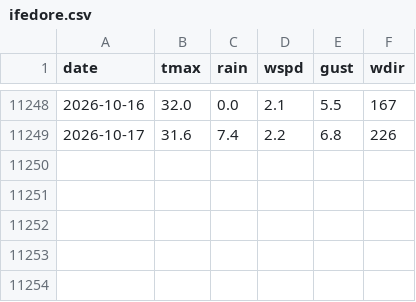
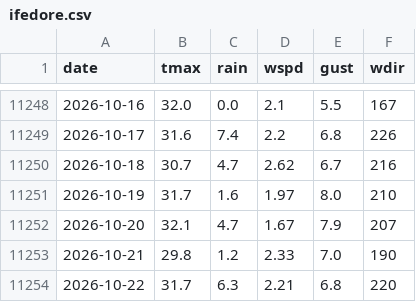
Before and after one commit to Pianoshed/ondo-climate-watch, a CSV file: backend/data/cache/hazards/ifedore.csv, drawn as a sheet; only a part is shown, gaps mark what is left out; the diff names each change by its address in the sheet, - before the commit and + after, or states it on an @@ line.

```diff
--- a/backend/data/cache/hazards/ifedore.csv
+++ b/backend/data/cache/hazards/ifedore.csv
+row 11250: 2026-10-18 | 30.7 | 4.7 | 2.62 | 6.7 | 216
+row 11251: 2026-10-19 | 31.7 | 1.6 | 1.97 | 8.0 | 210
+row 11252: 2026-10-20 | 32.1 | 4.7 | 1.67 | 7.9 | 207
+row 11253: 2026-10-21 | 29.8 | 1.2 | 2.33 | 7.0 | 190
+row 11254: 2026-10-22 | 31.7 | 6.3 | 2.21 | 6.8 | 220
```
Also changed, not shown: backend/data/cache/hazards/akoko_north_west.csv, backend/data/cache/hazards/ese_odo.csv, 16 other files.
